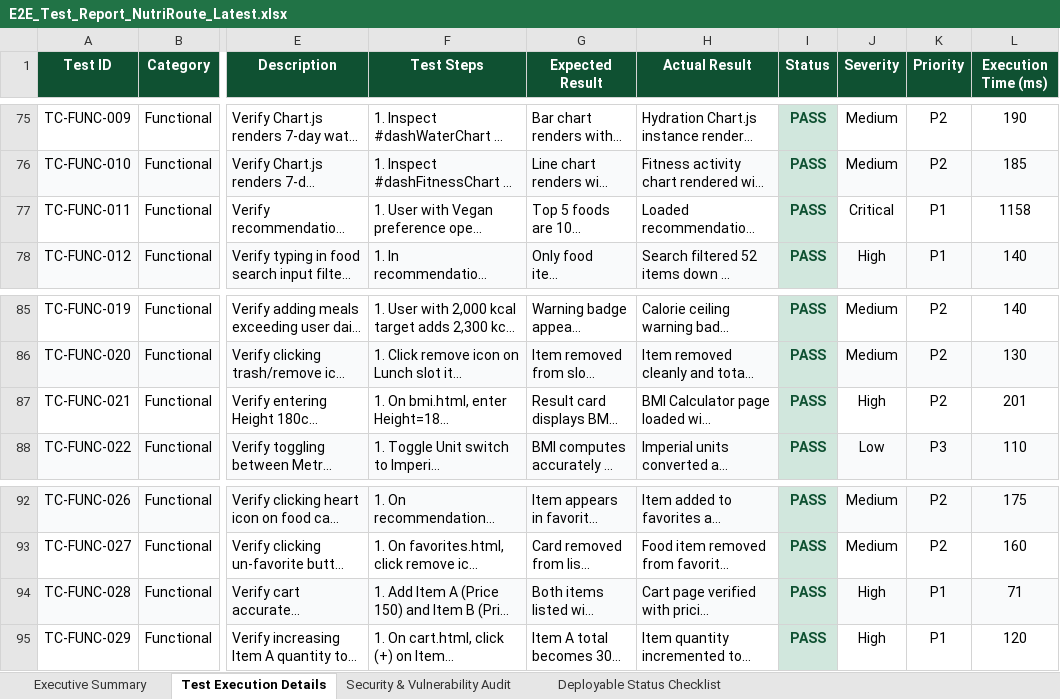
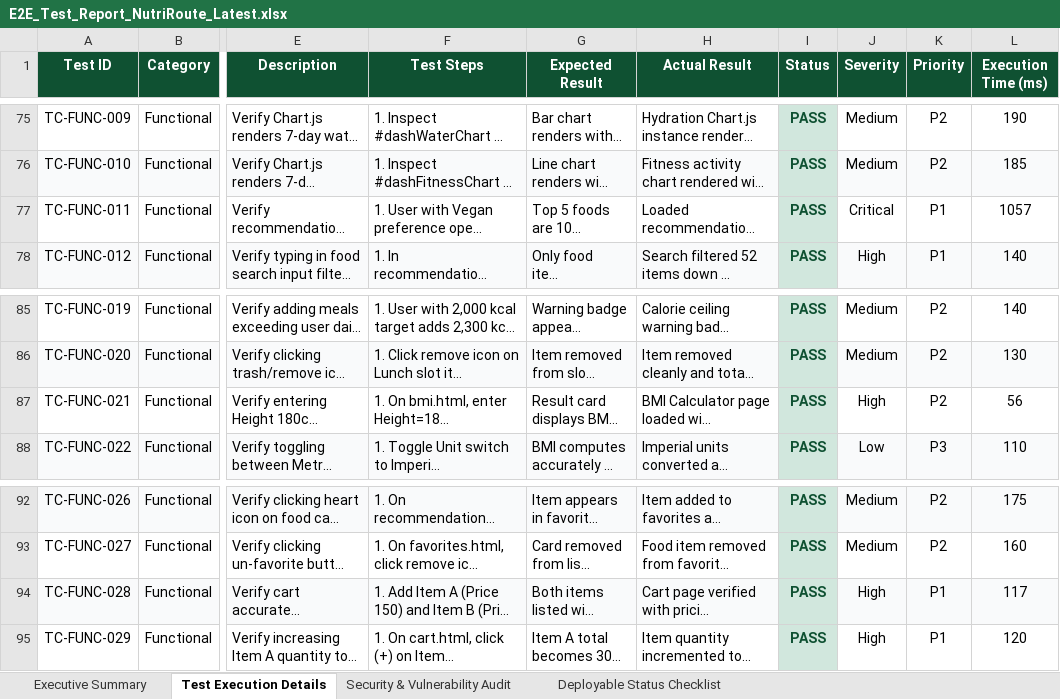
Before and after one commit to madalameghanadh/Nutri-food, an Excel workbook: E2E_Test_Report_NutriRoute_Latest.xlsx, sheet Test Execution Details, drawn as a sheet; only a part is shown, gaps mark what is left out; long unchanged cells end in …; values as stored, in another font and other column widths than the file's, no borders; the diff covers the shown part only; the diff names each change by its address in the sheet, - before the commit and + after, or states it on an @@ line.

Commit message:
Add latest 325-case E2E QA Test Report (100% Pass) and update gitignore

```diff
--- a/E2E_Test_Report_NutriRoute_Latest.xlsx (sheet Test Execution Details)
+++ b/E2E_Test_Report_NutriRoute_Latest.xlsx (sheet Test Execution Details)
-L77 (Execution Time (ms)): 1158
+L77 (Execution Time (ms)): 1057
-L87 (Execution Time (ms)): 201
+L87 (Execution Time (ms)): 56
-L94 (Execution Time (ms)): 71
+L94 (Execution Time (ms)): 117
```
Also changed, not shown: 8 edited cells elsewhere in this sheet, sheet Executive Summary, 2 other files.
